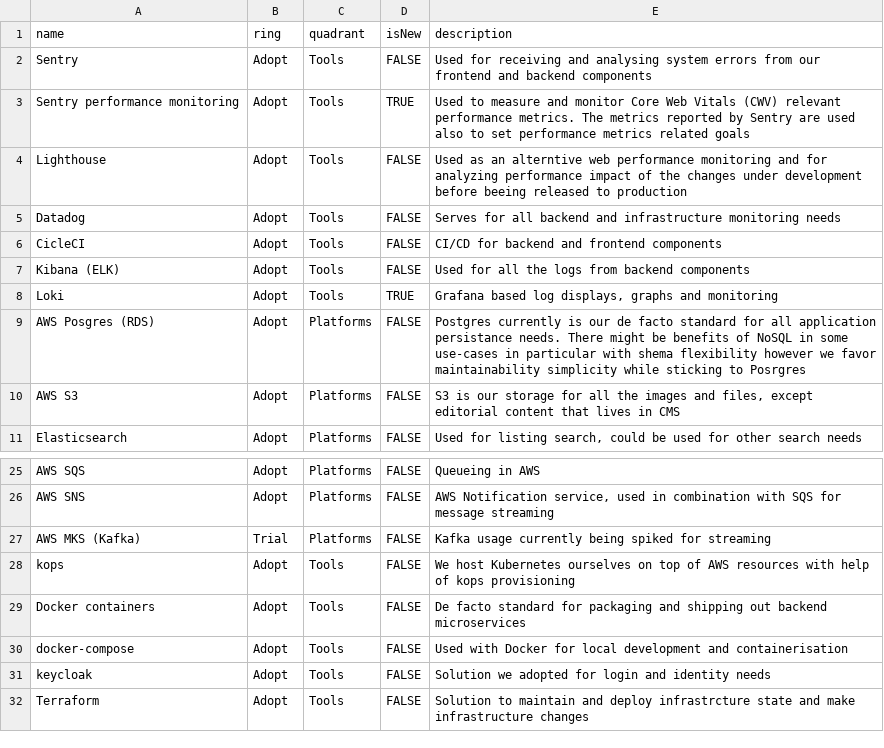
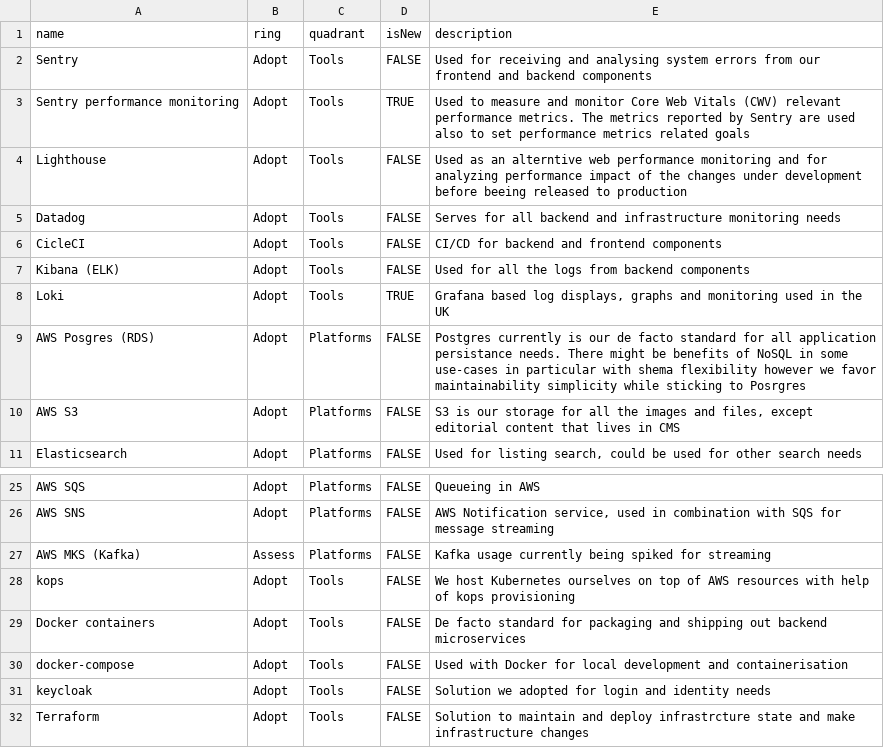
Before and after one commit to hey-car/tech-radar, a CSV file: tech-radar.csv, drawn as a sheet; only a part is shown, gaps mark what is left out.

Commit message:
Correct details for UK tools

```diff
--- a/tech-radar.csv
+++ b/tech-radar.csv
@@ -7,3 +7,3 @@ CicleCI,Adopt,Tools,FALSE,CI/CD for backend and frontend components
 Kibana (ELK),Adopt,Tools,FALSE,Used for all the logs from backend components
-Loki,Adopt,Tools,TRUE,"Grafana based log displays, graphs and monitoring"
+Loki,Adopt,Tools,TRUE,"Grafana based log displays, graphs and monitoring used in the UK"
 AWS Posgres (RDS),Adopt,Platforms,FALSE,Postgres currently is our de facto standard for all application persistance needs. There might be benefits of NoSQL in some use-cases in particular with shema flexibility however we favor maintainability simplicity while sticking to Posrgres
@@ -27,3 +27,3 @@ AWS SQS,Adopt,Platforms,FALSE,Queueing in AWS
 AWS SNS,Adopt,Platforms,FALSE,"AWS Notification service, used in combination with SQS for message streaming"
-AWS MKS (Kafka),Trial,Platforms,FALSE,Kafka usage currently being spiked for streaming
+AWS MKS (Kafka),Assess,Platforms,FALSE,Kafka usage currently being spiked for streaming
 kops,Adopt,Tools,FALSE,We host Kubernetes ourselves on top of AWS resources with help of kops provisioning
```
